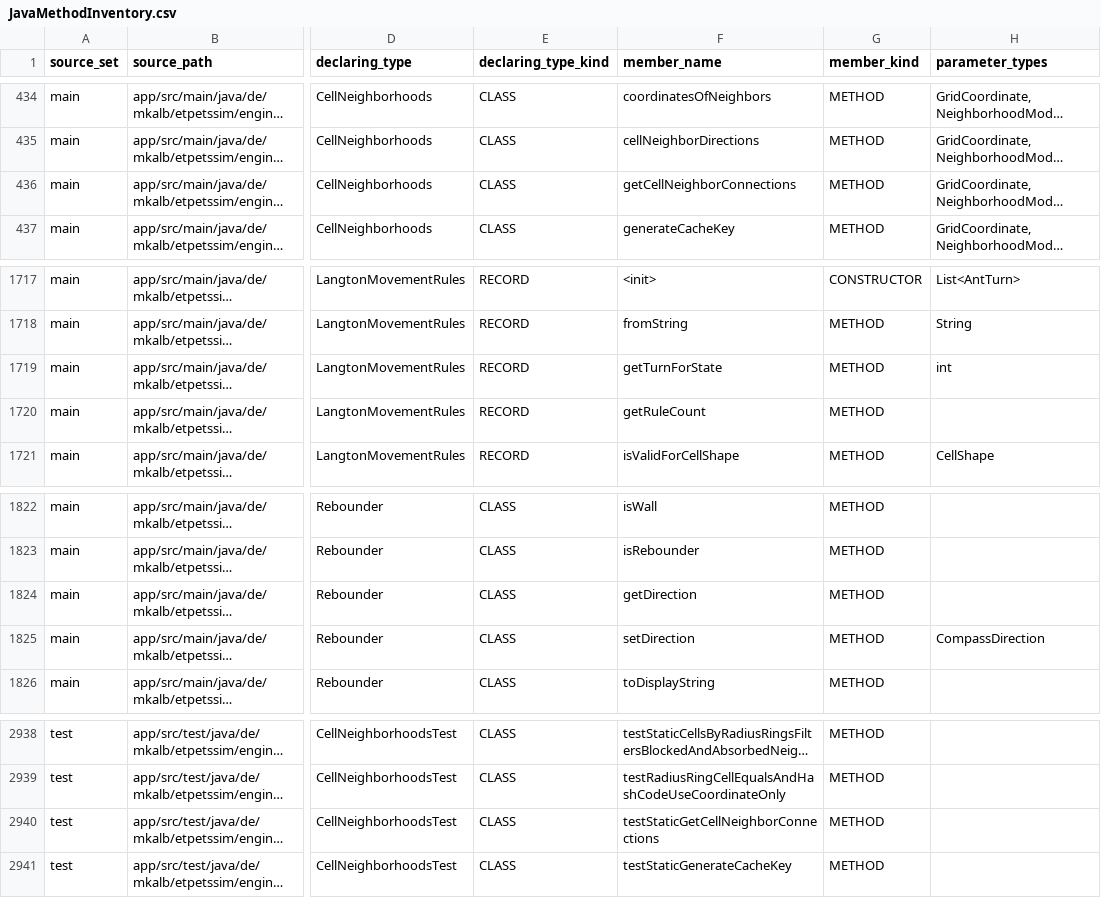
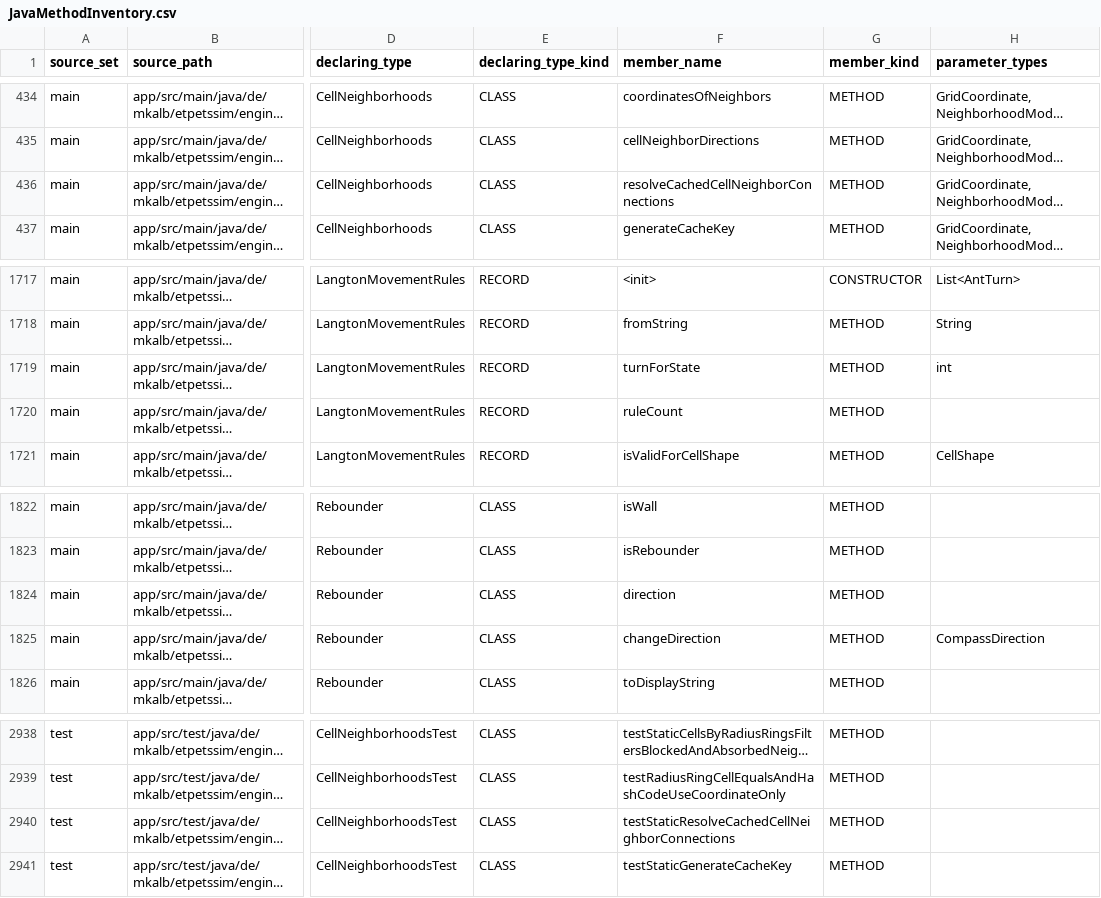
Before and after one commit to mkalb/etpetssim, a CSV file: docs/planning/JavaMethodInventory.csv, drawn as a sheet; only a part is shown, gaps mark what is left out; long unchanged cells end in …; the diff names each change by its address in the sheet, - before the commit and + after, or states it on an @@ line.

Commit message:
Renamed some getter methods

```diff
--- a/docs/planning/JavaMethodInventory.csv
+++ b/docs/planning/JavaMethodInventory.csv
-F436 (member_name): getCellNeighborConnections
+F436 (member_name): resolveCachedCellNeighborConnections
-F1719 (member_name): getTurnForState
+F1719 (member_name): turnForState
-F1720 (member_name): getRuleCount
+F1720 (member_name): ruleCount
-F1824 (member_name): getDirection
+F1824 (member_name): direction
-F1825 (member_name): setDirection
+F1825 (member_name): changeDirection
-F2940 (member_name): testStaticGetCellNeighborConnections
+F2940 (member_name): testStaticResolveCachedCellNeighborConnections
```
Also changed, not shown: 7 other files.
